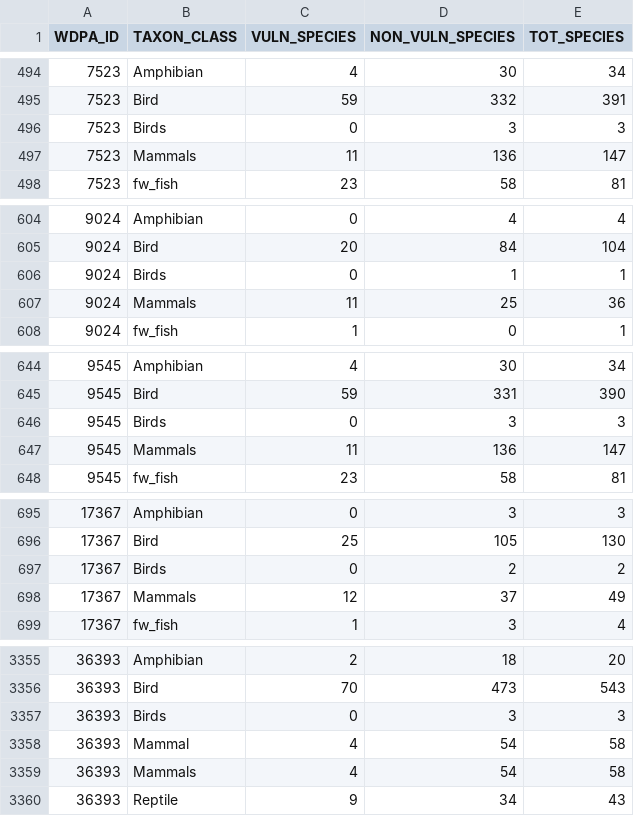
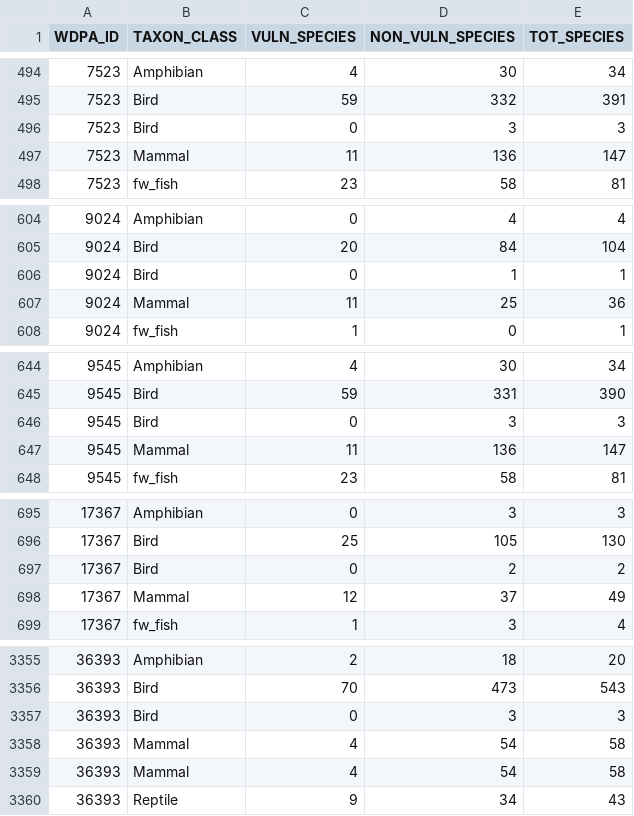
Before and after one commit to unepwcmc/protected-planet-consumer, a CSV file: lib/data/parcc/species/taxonomic_class_protected_areas.csv, drawn as a sheet; only a part is shown, gaps mark what is left out; the diff covers the shown part only.

Commit message:
fix taxon class names in new source

```diff
--- a/lib/data/parcc/species/taxonomic_class_protected_areas.csv
+++ b/lib/data/parcc/species/taxonomic_class_protected_areas.csv
@@ -495,4 +495,4 @@ WDPA_ID,TAXON_CLASS,VULN_SPECIES,NON_VULN_SPECIES,TOT_SPECIES
 7523,Bird,59,332,391
-7523,Birds,0,3,3
-7523,Mammals,11,136,147
+7523,Bird,0,3,3
+7523,Mammal,11,136,147
 7523,fw_fish,23,58,81
@@ -605,4 +605,4 @@ WDPA_ID,TAXON_CLASS,VULN_SPECIES,NON_VULN_SPECIES,TOT_SPECIES
 9024,Bird,20,84,104
-9024,Birds,0,1,1
-9024,Mammals,11,25,36
+9024,Bird,0,1,1
+9024,Mammal,11,25,36
 9024,fw_fish,1,0,1
@@ -645,4 +645,4 @@ WDPA_ID,TAXON_CLASS,VULN_SPECIES,NON_VULN_SPECIES,TOT_SPECIES
 9545,Bird,59,331,390
-9545,Birds,0,3,3
-9545,Mammals,11,136,147
+9545,Bird,0,3,3
+9545,Mammal,11,136,147
 9545,fw_fish,23,58,81
@@ -696,4 +696,4 @@ WDPA_ID,TAXON_CLASS,VULN_SPECIES,NON_VULN_SPECIES,TOT_SPECIES
 17367,Bird,25,105,130
-17367,Birds,0,2,2
-17367,Mammals,12,37,49
+17367,Bird,0,2,2
+17367,Mammal,12,37,49
 17367,fw_fish,1,3,4
@@ -3356,5 +3356,5 @@ WDPA_ID,TAXON_CLASS,VULN_SPECIES,NON_VULN_SPECIES,TOT_SPECIES
 36393,Bird,70,473,543
-36393,Birds,0,3,3
+36393,Bird,0,3,3
 36393,Mammal,4,54,58
-36393,Mammals,4,54,58
+36393,Mammal,4,54,58
 36393,Reptile,9,34,43
```
Also changed, not shown: 24 edited cells elsewhere in this file.
